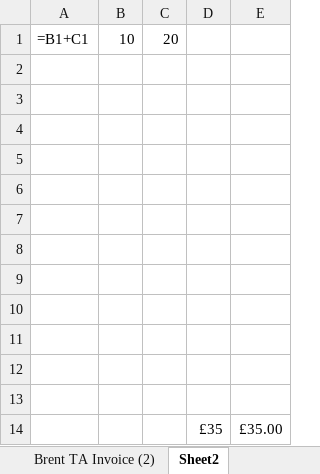
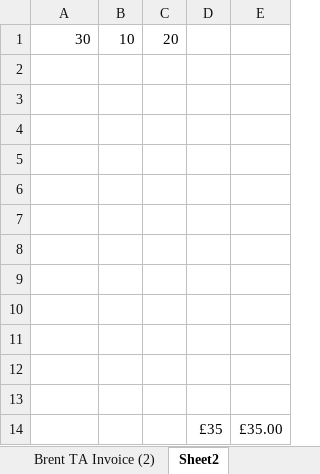
Before and after one commit to taahakh/Bookings-List-Tracker, an Excel workbook: invoices/september22Outcome.xlsx, sheet Sheet2, drawn as a sheet; values as stored, in another font and other column widths than the file's, no borders; formulas without a stored value are shown as written; the diff names each change by its address in the sheet, - before the commit and + after, or states it on an @@ line.

```diff
--- a/invoices/september22Outcome.xlsx (sheet Sheet2)
+++ b/invoices/september22Outcome.xlsx (sheet Sheet2)
-A1: =B1+C1
+A1: 30
```
Also changed, not shown: sheet Brent TA Invoice (2), sheet Nightly (EHL), 11 other files.
